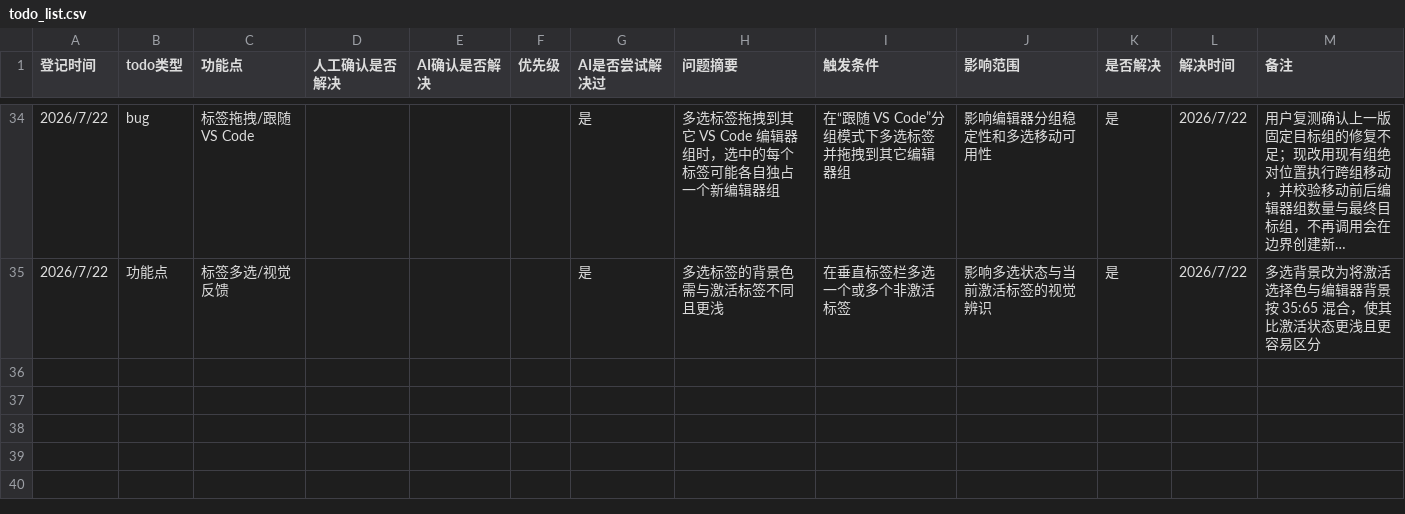
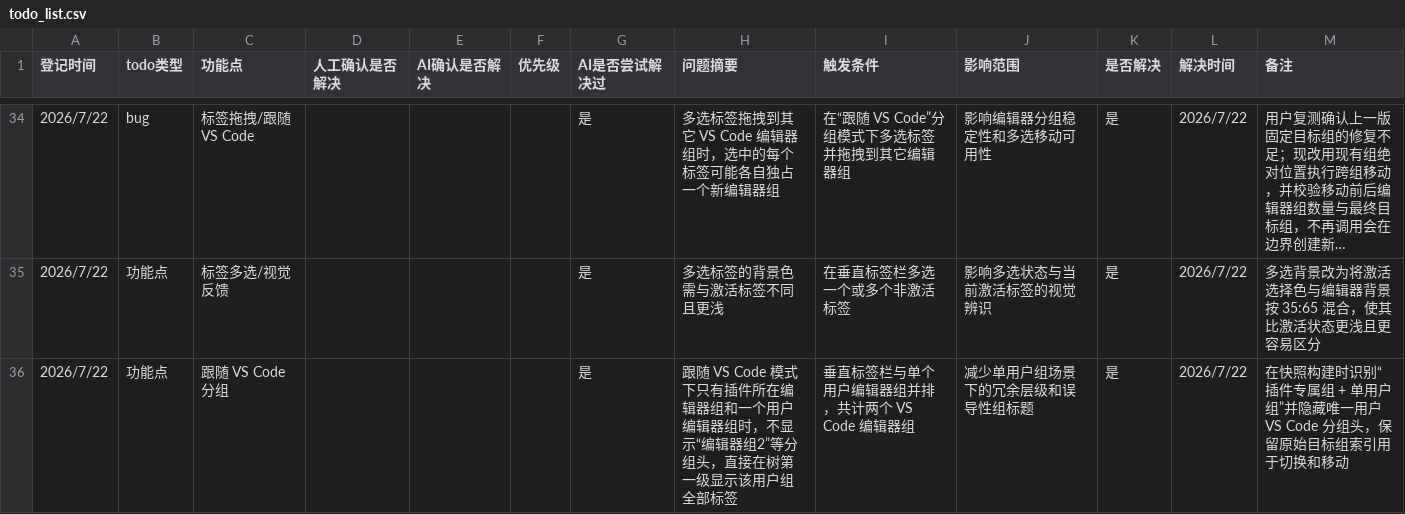
Before and after one commit to laikang287/vscode-vertical-tabs-inside-editor-area, a CSV file: todo_list.csv, drawn as a sheet; only a part is shown, gaps mark what is left out; long unchanged cells end in …; the diff names each change by its address in the sheet, - before the commit and + after, or states it on an @@ line.

```diff
--- a/todo_list.csv
+++ b/todo_list.csv
+row 36: 2026/7/22 | 功能点 | 跟随 VS Code 分组 |  |  |  | 是 | 跟随 VS Code 模式下只有插件所在编辑器组和一个用户编辑器组时，不显示“编辑器组2”等分组头，直接在树第一级显示该用户组全部标签 | 垂直标签栏与单个用户编辑器组并排，共计两个 VS Code 编辑器组 | 减少单用户组场景下的冗余层级和误导性组标题 | 是 | 2026/7/22 | 在快照构建时识别“插件专属组 + 单用户组”并隐藏唯一用户 VS Code 分组头，保留原始目标组索引用于切换和移动
```
Also changed, not shown: 4 other files.
